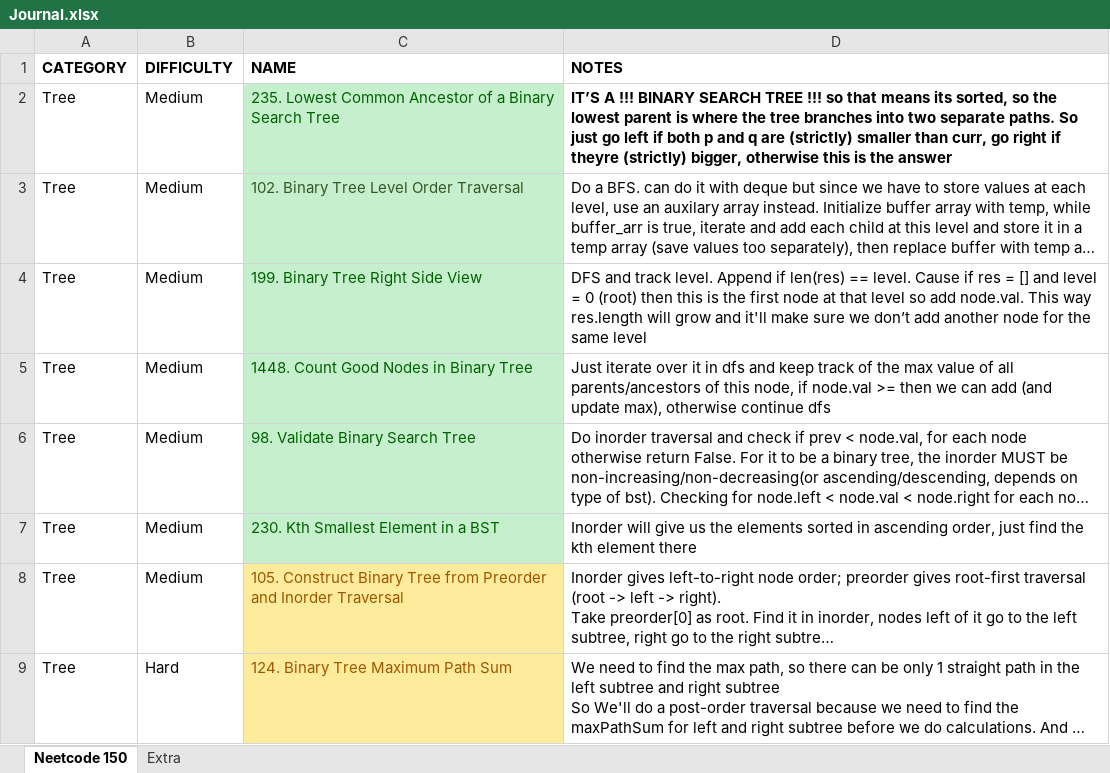
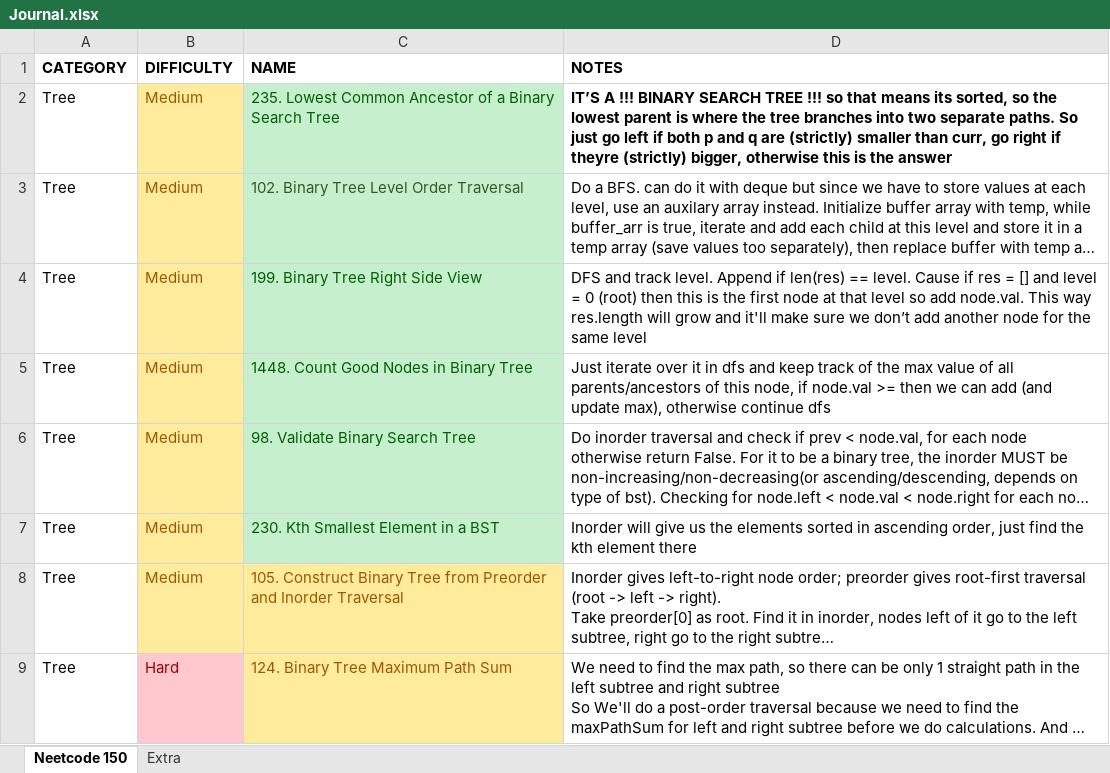
Before and after one commit to vikram42003/DSA-Practice, an Excel workbook: Journal.xlsx, sheet Neetcode 150, drawn as a sheet; only a part is shown; long unchanged cells end in …; values as stored, in another font and other column widths than the file's, no borders; the diff covers the shown part only; the diff names each change by its address in the sheet, - before the commit and + after, or states it on an @@ line.

```diff
--- a/Journal.xlsx (sheet Neetcode 150)
+++ b/Journal.xlsx (sheet Neetcode 150)
@@ B2:B8 fill: none → #FFEB9C, text colour: black → #9C5700 @@
@@ B9 fill: none → #FFC7CE, text colour: black → #9C0006 @@
```
Also changed, not shown: 1 added row, 1 edited cell and cell formats elsewhere in this sheet, 1 other file.
